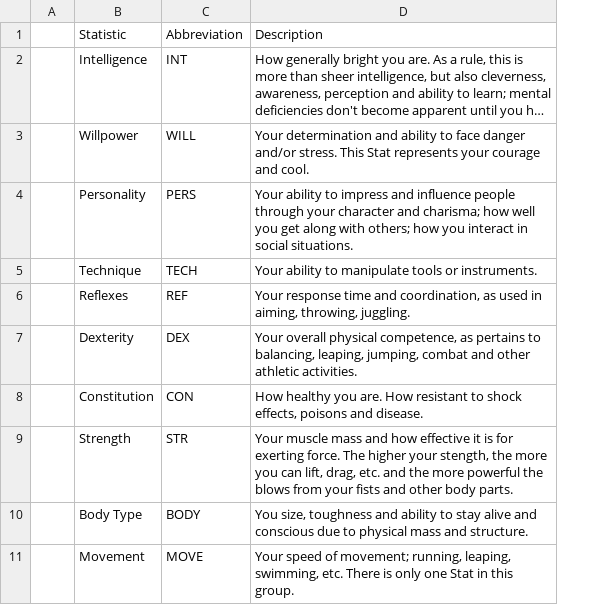
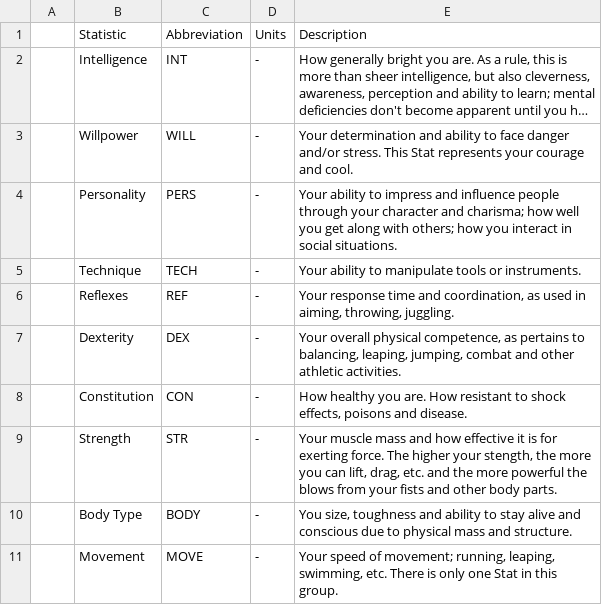
Before and after one commit to ledlogic/bgc-rpg, a CSV file: data/stats.csv, drawn as a sheet; long unchanged cells end in …; the diff names each change by its address in the sheet, - before the commit and + after, or states it on an @@ line.

```diff
--- a/data/stats.csv
+++ b/data/stats.csv
+column D, rows 1-11: Units | - | - | - | - | - | - | - | - | - | -
```
Also changed, not shown: data/derivedstats.csv, data/skills-bgc.csv, 12 other files.
